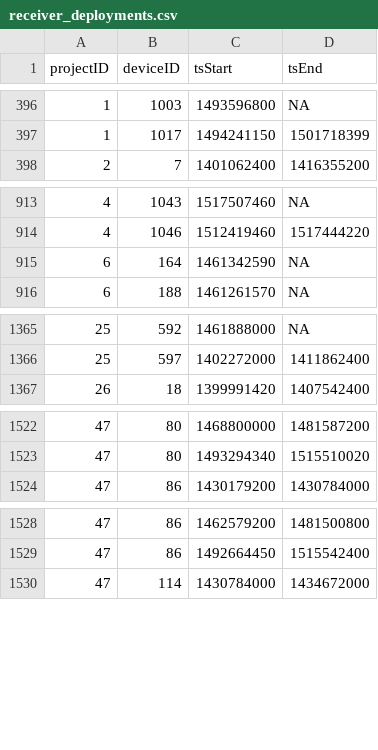
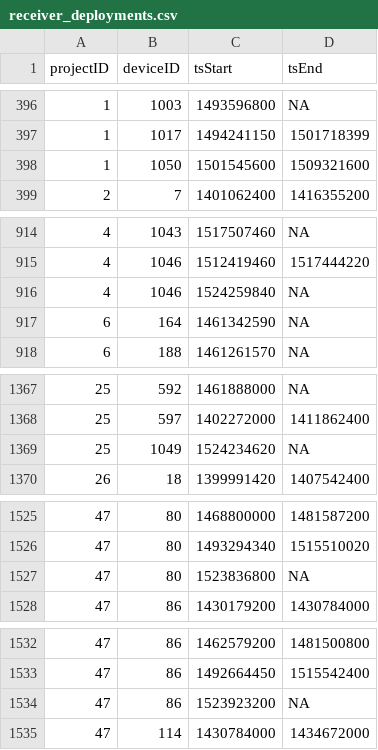
Before and after one commit to jbrzusto/motus-metadata-history, a CSV file: receiver_deployments.csv, drawn as a sheet; only a part is shown, gaps mark what is left out; the diff covers the shown part only; the diff names each change by its address in the sheet, - before the commit and + after, or states it on an @@ line.

```diff
--- a/receiver_deployments.csv
+++ b/receiver_deployments.csv
+row 398: 1 | 1050 | 1501545600 | 1509321600
+row 916: 4 | 1046 | 1524259840 | NA
+row 1369: 25 | 1049 | 1524234620 | NA
+row 1527: 47 | 80 | 1523836800 | NA
+row 1534: 47 | 86 | 1523923200 | NA
```
Also changed, not shown: 5 added rows and 4 edited cells elsewhere in this file, tag_deployments.csv, tags.csv.
